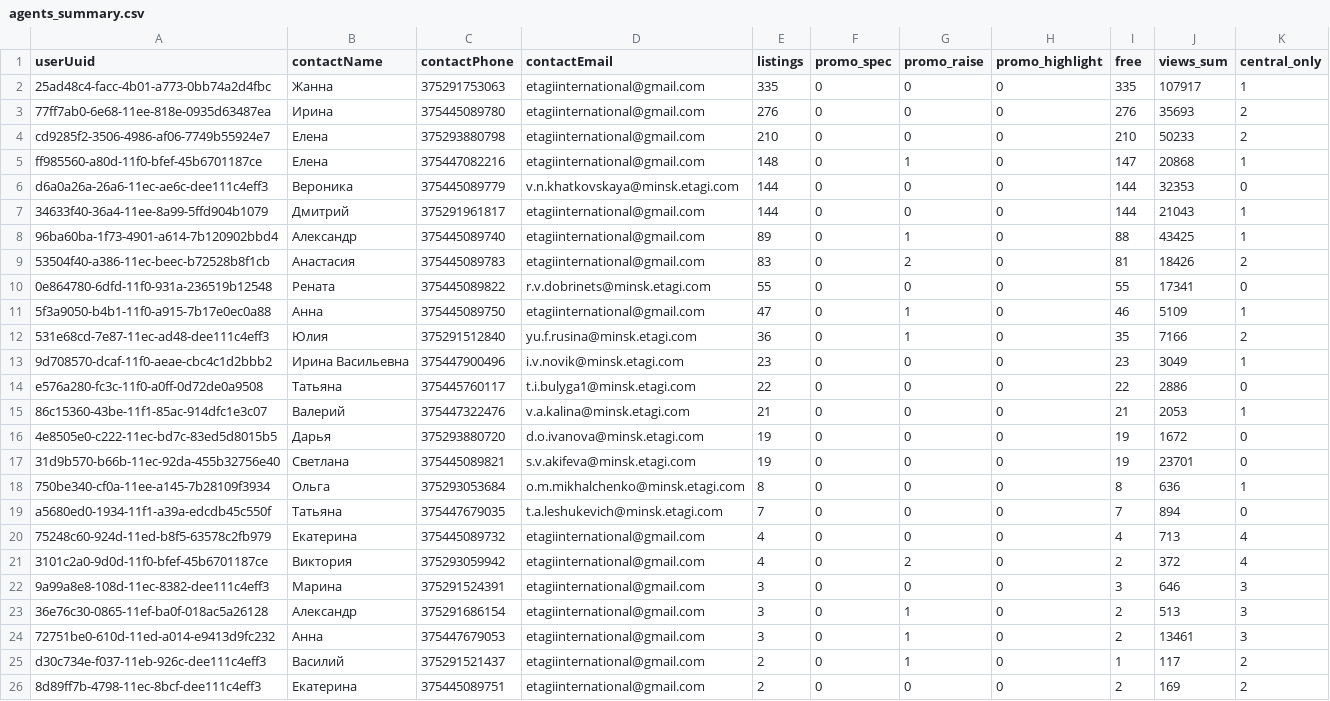
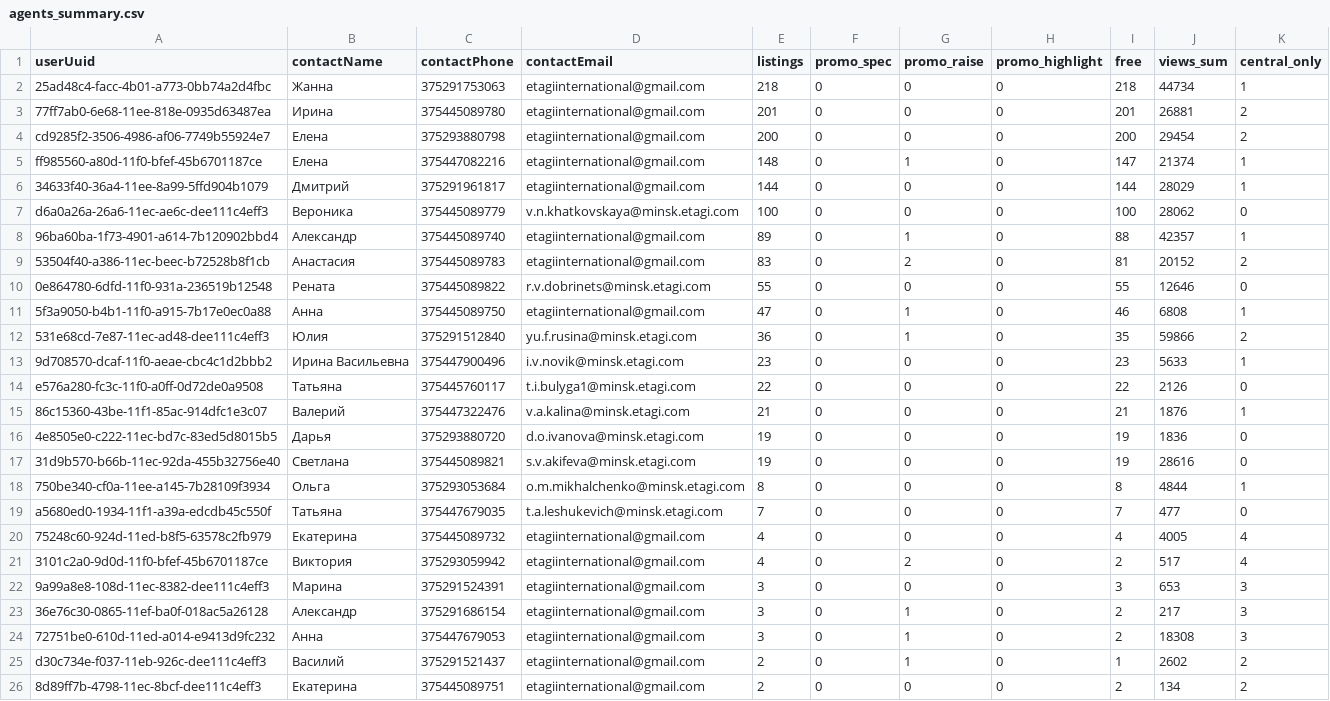
Before and after one commit to antonina-katlinskaya/realt-collector, a CSV file: data/analytics/agents_summary.csv, drawn as a sheet; only a part is shown; the diff covers the shown part only.

Commit message:
data: snapshot 2026-10-09T19:54Z

```diff
--- a/data/analytics/agents_summary.csv
+++ b/data/analytics/agents_summary.csv
@@ -1,26 +1,26 @@
 userUuid,contactName,contactPhone,contactEmail,listings,promo_spec,promo_raise,promo_highlight,free,views_sum,central_only
-25ad48c4-facc-4b01-a773-0bb74a2d4fbc,Жанна,375291753063,etagiinternational@gmail.com,335,0,0,0,335,107917,1
-77ff7ab0-6e68-11ee-818e-0935d63487ea,Ирина,375445089780,etagiinternational@gmail.com,276,0,0,0,276,35693,2
-cd9285f2-3506-4986-af06-7749b55924e7,Елена,375293880798,etagiinternational@gmail.com,210,0,0,0,210,50233,2
-ff985560-a80d-11f0-bfef-45b6701187ce,Елена,375447082216,etagiinternational@gmail.com,148,0,1,0,147,20868,1
-d6a0a26a-26a6-11ec-ae6c-dee111c4eff3,Вероника,375445089779,v.n.khatkovskaya@minsk.etagi.com,144,0,0,0,144,32353,0
-34633f40-36a4-11ee-8a99-5ffd904b1079,Дмитрий,375291961817,etagiinternational@gmail.com,144,0,0,0,144,21043,1
-96ba60ba-1f73-4901-a614-7b120902bbd4,Александр,375445089740,etagiinternational@gmail.com,89,0,1,0,88,43425,1
-53504f40-a386-11ec-beec-b72528b8f1cb,Анастасия,375445089783,etagiinternational@gmail.com,83,0,2,0,81,18426,2
-0e864780-6dfd-11f0-931a-236519b12548,Рената,375445089822,r.v.dobrinets@minsk.etagi.com,55,0,0,0,55,17341,0
-5f3a9050-b4b1-11f0-a915-7b17e0ec0a88,Анна,375445089750,etagiinternational@gmail.com,47,0,1,0,46,5109,1
-531e68cd-7e87-11ec-ad48-dee111c4eff3,Юлия,375291512840,yu.f.rusina@minsk.etagi.com,36,0,1,0,35,7166,2
-9d708570-dcaf-11f0-aeae-cbc4c1d2bbb2,Ирина Васильевна,375447900496,i.v.novik@minsk.etagi.com,23,0,0,0,23,3049,1
-e576a280-fc3c-11f0-a0ff-0d72de0a9508,Татьяна,375445760117,t.i.bulyga1@minsk.etagi.com,22,0,0,0,22,2886,0
-86c15360-43be-11f1-85ac-914dfc1e3c07,Валерий,375447322476,v.a.kalina@minsk.etagi.com,21,0,0,0,21,2053,1
-4e8505e0-c222-11ec-bd7c-83ed5d8015b5,Дарья,375293880720,d.o.ivanova@minsk.etagi.com,19,0,0,0,19,1672,0
-31d9b570-b66b-11ec-92da-455b32756e40,Светлана,375445089821,s.v.akifeva@minsk.etagi.com,19,0,0,0,19,23701,0
-750be340-cf0a-11ee-a145-7b28109f3934,Ольга,375293053684,o.m.mikhalchenko@minsk.etagi.com,8,0,0,0,8,636,1
-a5680ed0-1934-11f1-a39a-edcdb45c550f,Татьяна,375447679035,t.a.leshukevich@minsk.etagi.com,7,0,0,0,7,894,0
-75248c60-924d-11ed-b8f5-63578c2fb979,Екатерина,375445089732,etagiinternational@gmail.com,4,0,0,0,4,713,4
-3101c2a0-9d0d-11f0-bfef-45b6701187ce,Виктория,375293059942,etagiinternational@gmail.com,4,0,2,0,2,372,4
-9a99a8e8-108d-11ec-8382-dee111c4eff3,Марина,375291524391,etagiinternational@gmail.com,3,0,0,0,3,646,3
-36e76c30-0865-11ef-ba0f-018ac5a26128,Александр,375291686154,etagiinternational@gmail.com,3,0,1,0,2,513,3
-72751be0-610d-11ed-a014-e9413d9fc232,Анна,375447679053,etagiinternational@gmail.com,3,0,1,0,2,13461,3
-d30c734e-f037-11eb-926c-dee111c4eff3,Василий,375291521437,etagiinternational@gmail.com,2,0,1,0,1,117,2
-8d89ff7b-4798-11ec-8bcf-dee111c4eff3,Екатерина,375445089751,etagiinternational@gmail.com,2,0,0,0,2,169,2
+25ad48c4-facc-4b01-a773-0bb74a2d4fbc,Жанна,375291753063,etagiinternational@gmail.com,218,0,0,0,218,44734,1
+77ff7ab0-6e68-11ee-818e-0935d63487ea,Ирина,375445089780,etagiinternational@gmail.com,201,0,0,0,201,26881,2
+cd9285f2-3506-4986-af06-7749b55924e7,Елена,375293880798,etagiinternational@gmail.com,200,0,0,0,200,29454,2
+ff985560-a80d-11f0-bfef-45b6701187ce,Елена,375447082216,etagiinternational@gmail.com,148,0,1,0,147,21374,1
+34633f40-36a4-11ee-8a99-5ffd904b1079,Дмитрий,375291961817,etagiinternational@gmail.com,144,0,0,0,144,28029,1
+d6a0a26a-26a6-11ec-ae6c-dee111c4eff3,Вероника,375445089779,v.n.khatkovskaya@minsk.etagi.com,100,0,0,0,100,28062,0
+96ba60ba-1f73-4901-a614-7b120902bbd4,Александр,375445089740,etagiinternational@gmail.com,89,0,1,0,88,42357,1
+53504f40-a386-11ec-beec-b72528b8f1cb,Анастасия,375445089783,etagiinternational@gmail.com,83,0,2,0,81,20152,2
+0e864780-6dfd-11f0-931a-236519b12548,Рената,375445089822,r.v.dobrinets@minsk.etagi.com,55,0,0,0,55,12646,0
+5f3a9050-b4b1-11f0-a915-7b17e0ec0a88,Анна,375445089750,etagiinternational@gmail.com,47,0,1,0,46,6808,1
+531e68cd-7e87-11ec-ad48-dee111c4eff3,Юлия,375291512840,yu.f.rusina@minsk.etagi.com,36,0,1,0,35,59866,2
+9d708570-dcaf-11f0-aeae-cbc4c1d2bbb2,Ирина Васильевна,375447900496,i.v.novik@minsk.etagi.com,23,0,0,0,23,5633,1
+e576a280-fc3c-11f0-a0ff-0d72de0a9508,Татьяна,375445760117,t.i.bulyga1@minsk.etagi.com,22,0,0,0,22,2126,0
+86c15360-43be-11f1-85ac-914dfc1e3c07,Валерий,375447322476,v.a.kalina@minsk.etagi.com,21,0,0,0,21,1876,1
+4e8505e0-c222-11ec-bd7c-83ed5d8015b5,Дарья,375293880720,d.o.ivanova@minsk.etagi.com,19,0,0,0,19,1836,0
+31d9b570-b66b-11ec-92da-455b32756e40,Светлана,375445089821,s.v.akifeva@minsk.etagi.com,19,0,0,0,19,28616,0
+750be340-cf0a-11ee-a145-7b28109f3934,Ольга,375293053684,o.m.mikhalchenko@minsk.etagi.com,8,0,0,0,8,4844,1
+a5680ed0-1934-11f1-a39a-edcdb45c550f,Татьяна,375447679035,t.a.leshukevich@minsk.etagi.com,7,0,0,0,7,477,0
+75248c60-924d-11ed-b8f5-63578c2fb979,Екатерина,375445089732,etagiinternational@gmail.com,4,0,0,0,4,4005,4
+3101c2a0-9d0d-11f0-bfef-45b6701187ce,Виктория,375293059942,etagiinternational@gmail.com,4,0,2,0,2,517,4
+9a99a8e8-108d-11ec-8382-dee111c4eff3,Марина,375291524391,etagiinternational@gmail.com,3,0,0,0,3,653,3
+36e76c30-0865-11ef-ba0f-018ac5a26128,Александр,375291686154,etagiinternational@gmail.com,3,0,1,0,2,217,3
+72751be0-610d-11ed-a014-e9413d9fc232,Анна,375447679053,etagiinternational@gmail.com,3,0,1,0,2,18308,3
+d30c734e-f037-11eb-926c-dee111c4eff3,Василий,375291521437,etagiinternational@gmail.com,2,0,1,0,1,2602,2
+8d89ff7b-4798-11ec-8bcf-dee111c4eff3,Екатерина,375445089751,etagiinternational@gmail.com,2,0,0,0,2,134,2
```
Also changed, not shown: 29 edited cells elsewhere in this file, data/analytics/quarters_summary.csv, 8 other files.
